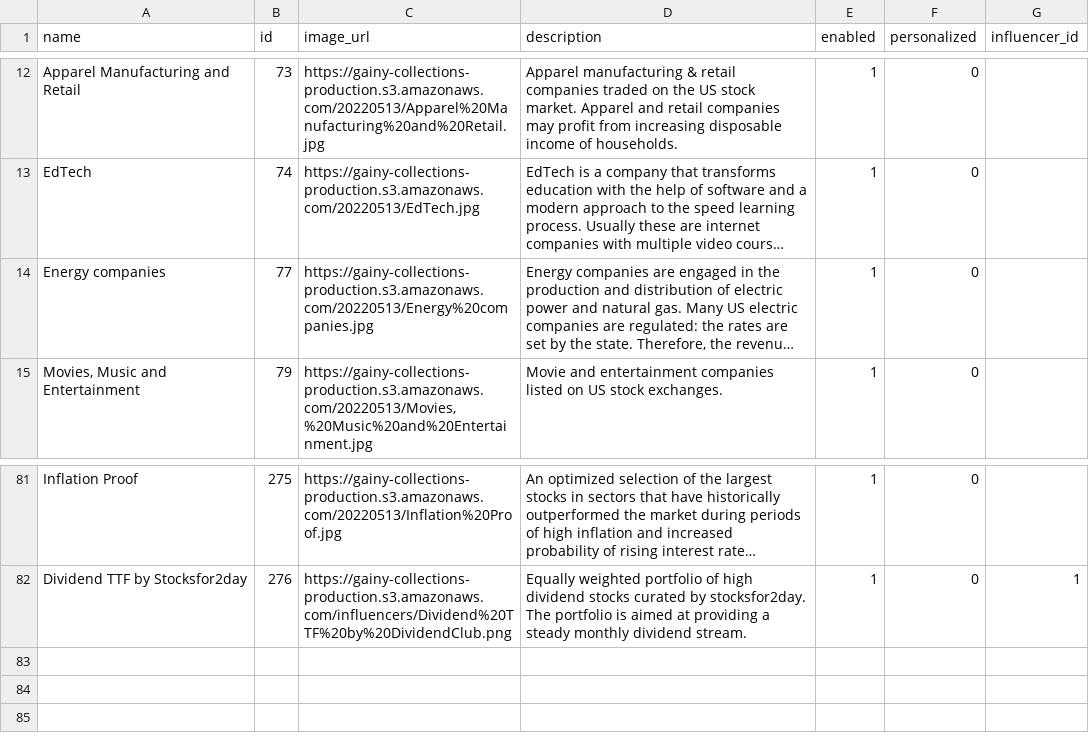
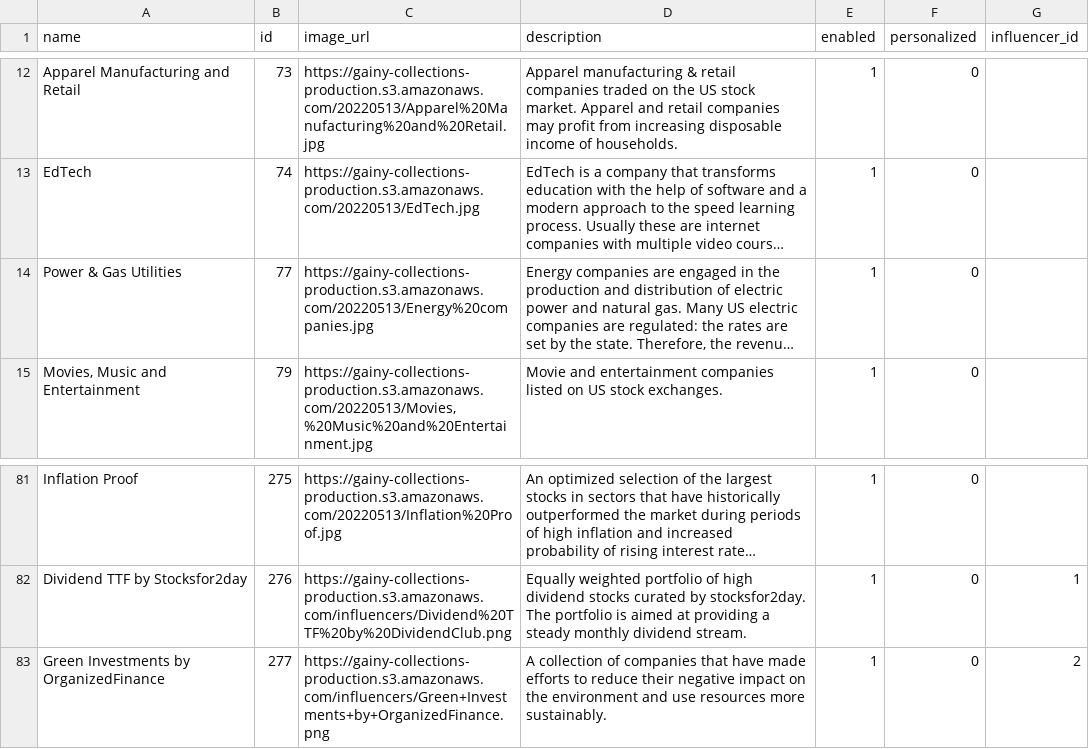
Before and after one commit to gainy-app/gainy, a CSV file: src/meltano/meltano/data/collections.csv, drawn as a sheet; only a part is shown, gaps mark what is left out; long unchanged cells end in …; the diff names each change by its address in the sheet, - before the commit and + after, or states it on an @@ line.

```diff
--- a/src/meltano/meltano/data/collections.csv
+++ b/src/meltano/meltano/data/collections.csv
-A14 (name): Energy companies
+A14 (name): Power & Gas Utilities
+row 83: Green Investments by OrganizedFinance | 277 | https://gainy-collections-production.s3.amazonaws.com/influencers/Green+Investments+by+OrganizedFinance.png | A collection of companies that have made efforts to reduce their negative impact on the environment and use resources more sustainably. | 1 | 0 | 2
```
Also changed, not shown: src/meltano/meltano/data/ticker_collections.csv, 2 other files.
